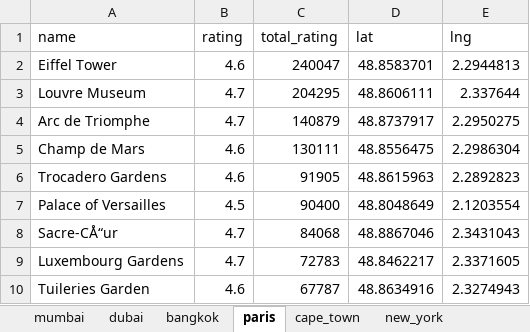
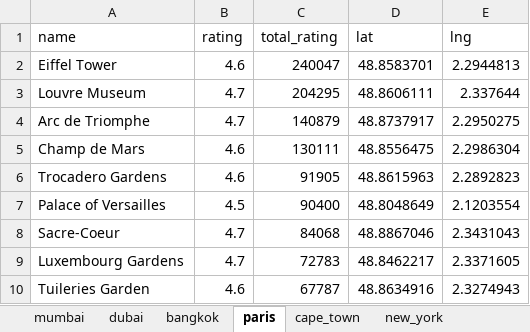
Before and after one commit to DevanshR1123/Mathematical-Modelling-of-tourism-in-cities-around-the-world, an Excel workbook: data/places_data.xlsx, sheet paris, drawn as a sheet; only a part is shown; values as stored, in another font and other column widths than the file's, no borders; the diff names each change by its address in the sheet, - before the commit and + after, or states it on an @@ line.

```diff
--- a/data/places_data.xlsx (sheet paris)
+++ b/data/places_data.xlsx (sheet paris)
-A8 (name): Sacre-CÅ“ur
+A8 (name): Sacre-Coeur
```
Also changed, not shown: sheet bangkok.
